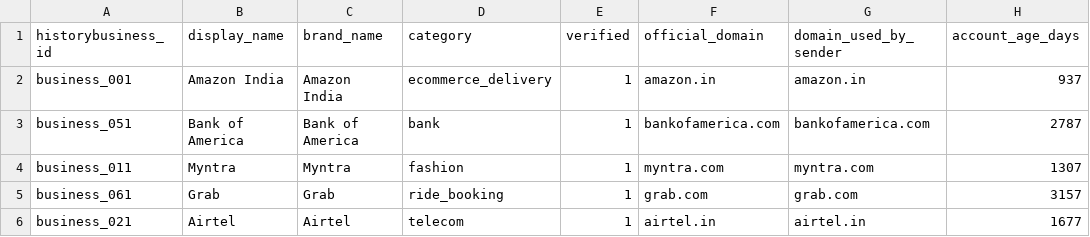
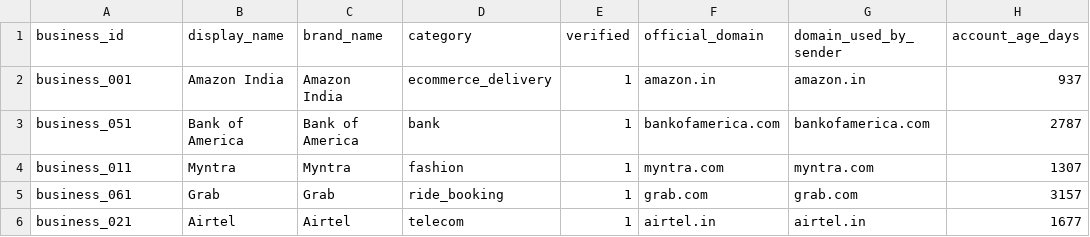
Before and after one commit to quannhi/hackerrank-orchestrate-august26, a CSV file: dataset/business_accounts.csv, drawn as a sheet; only a part is shown; the diff names each change by its address in the sheet, - before the commit and + after, or states it on an @@ line.

```diff
--- a/dataset/business_accounts.csv
+++ b/dataset/business_accounts.csv
-A1: historybusiness_id
+A1: business_id
```
Also changed, not shown: 2 other files.
